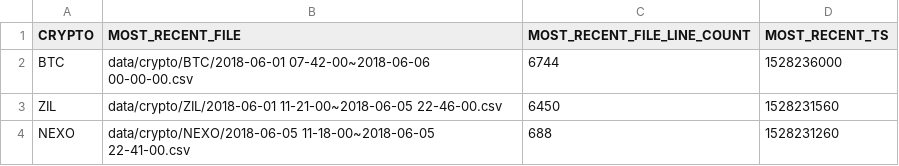
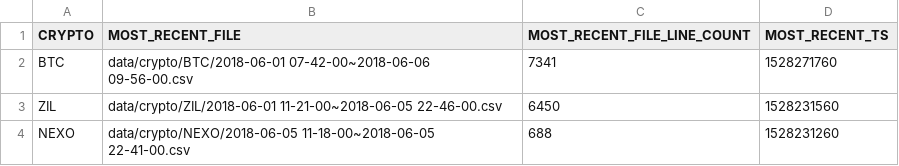
Before and after one commit to Drabble/TwitterSentimentAndCryptocurrencies, a CSV file: data/crypto/var_crypto.csv, drawn as a sheet.

```diff
--- a/data/crypto/var_crypto.csv
+++ b/data/crypto/var_crypto.csv
@@ -1,3 +1,3 @@
 CRYPTO,MOST_RECENT_FILE,MOST_RECENT_FILE_LINE_COUNT,MOST_RECENT_TS
-BTC,data/crypto/BTC/2018-06-01 07-42-00~2018-06-06 00-00-00.csv,6744,1528236000
+BTC,data/crypto/BTC/2018-06-01 07-42-00~2018-06-06 09-56-00.csv,7341,1528271760
 ZIL,data/crypto/ZIL/2018-06-01 11-21-00~2018-06-05 22-46-00.csv,6450,1528231560
```
Also changed, not shown: 16 other files.
